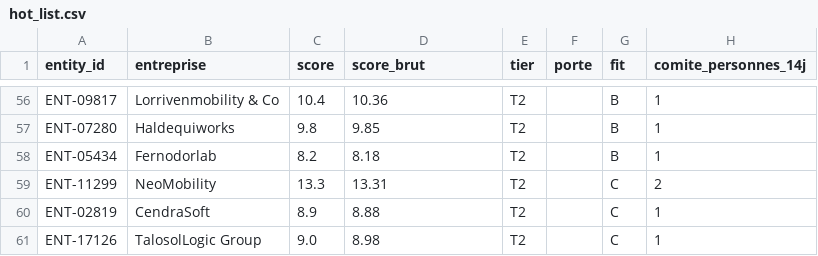
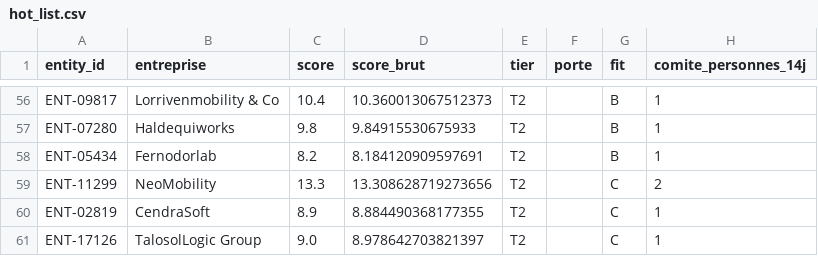
Before and after one commit to GhostHack616/wake-the-crm-data, a CSV file: dashboard_data/hot_list.csv, drawn as a sheet; only a part is shown, gaps mark what is left out; the diff covers the shown part only; the diff names each change by its address in the sheet, - before the commit and + after, or states it on an @@ line.

```diff
--- a/dashboard_data/hot_list.csv
+++ b/dashboard_data/hot_list.csv
-D56 (score_brut): 10.36
+D56 (score_brut): 10.360013067512373
-D57 (score_brut): 9.85
+D57 (score_brut): 9.84915530675933
-D58 (score_brut): 8.18
+D58 (score_brut): 8.184120909597691
-D59 (score_brut): 13.31
+D59 (score_brut): 13.308628719273656
-D60 (score_brut): 8.88
+D60 (score_brut): 8.884490368177355
-D61 (score_brut): 8.98
+D61 (score_brut): 8.978642703821397
```
Also changed, not shown: 54 edited cells elsewhere in this file, 3 other files.
